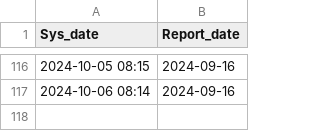
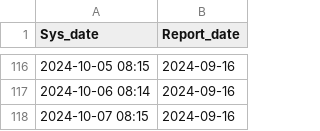
Before and after one commit to DengueGlobalObservatory/WHOGlobal-crawler, a CSV file: data/report_date.csv, drawn as a sheet; only a part is shown, gaps mark what is left out; the diff names each change by its address in the sheet, - before the commit and + after, or states it on an @@ line.

```diff
--- a/data/report_date.csv
+++ b/data/report_date.csv
+row 118: 2024-10-07 08:15 | 2024-09-16
```
